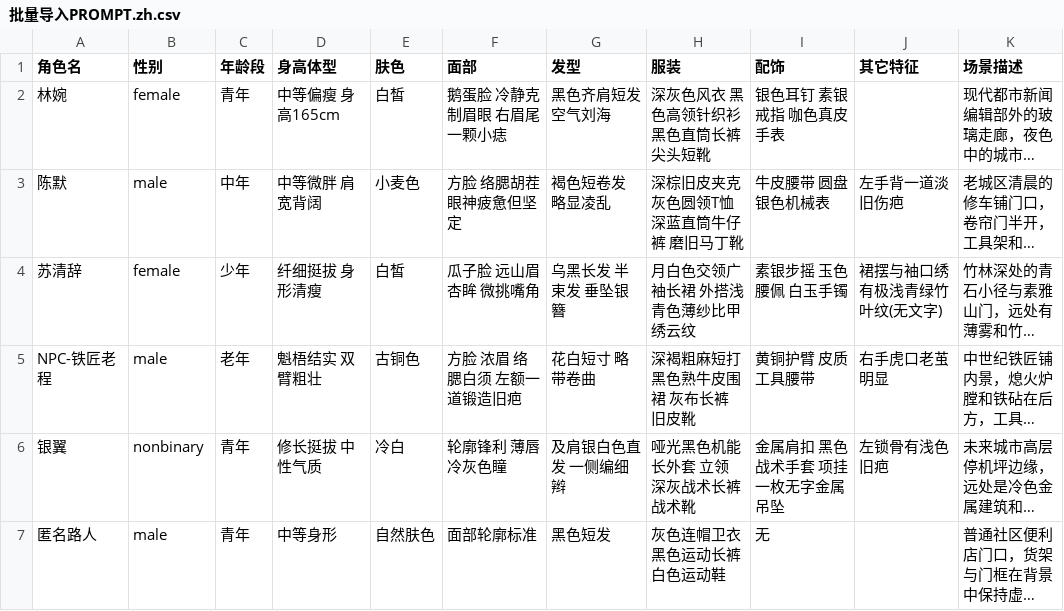
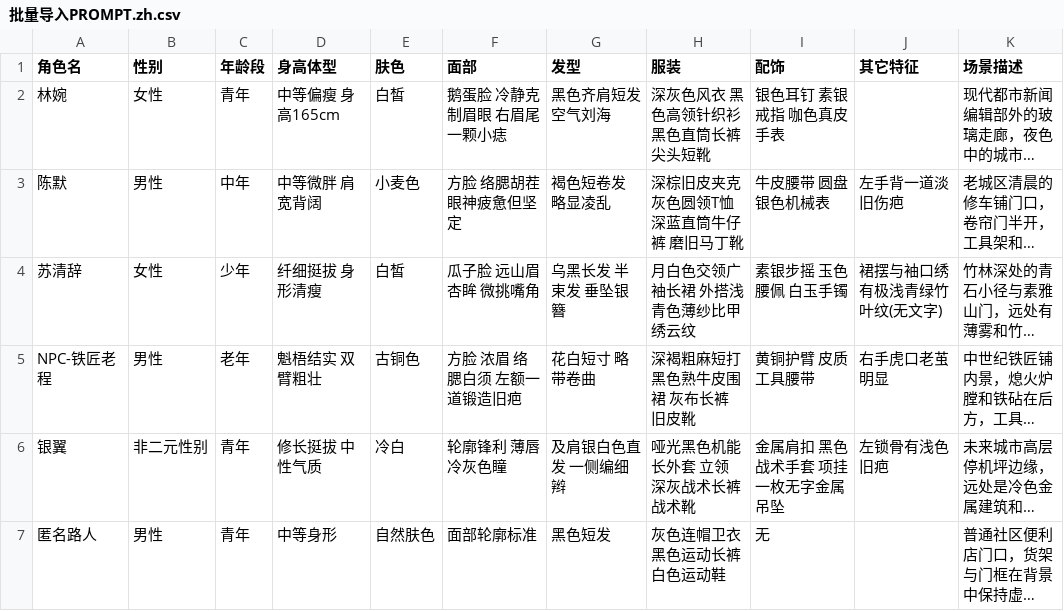
Before and after one commit to linghan0706/uat-image, a CSV file: public/examples/批量导入PROMPT.zh.csv, drawn as a sheet; only a part is shown; long unchanged cells end in …; the diff names each change by its address in the sheet, - before the commit and + after, or states it on an @@ line.

```diff
--- a/public/examples/批量导入PROMPT.zh.csv
+++ b/public/examples/批量导入PROMPT.zh.csv
-B2 (性别): female
+B2 (性别): 女性
-B3 (性别): male
+B3 (性别): 男性
-B4 (性别): female
+B4 (性别): 女性
-B5 (性别): male
+B5 (性别): 男性
-B6 (性别): nonbinary
+B6 (性别): 非二元性别
-B7 (性别): male
+B7 (性别): 男性
```
Also changed, not shown: public/examples/batch-template-example.csv, 15 other files.
